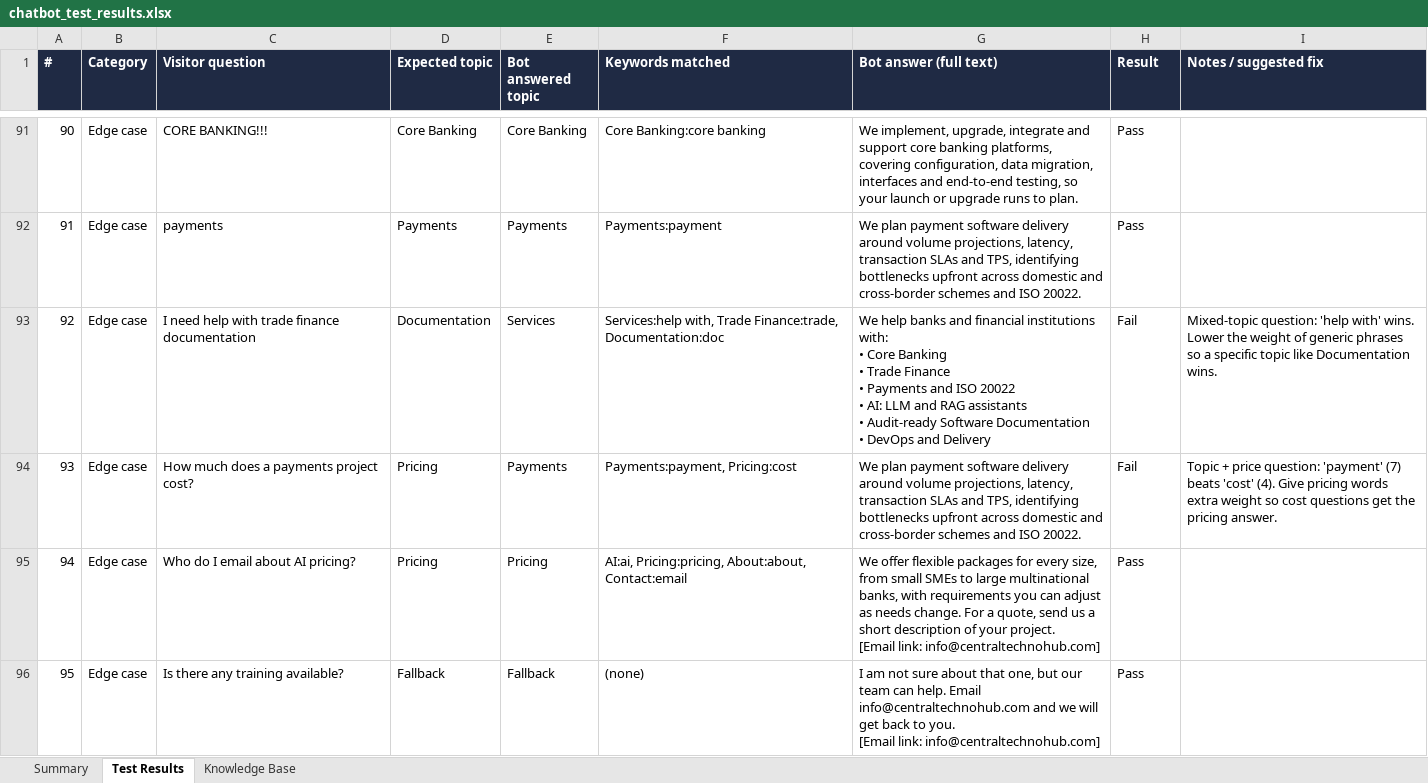
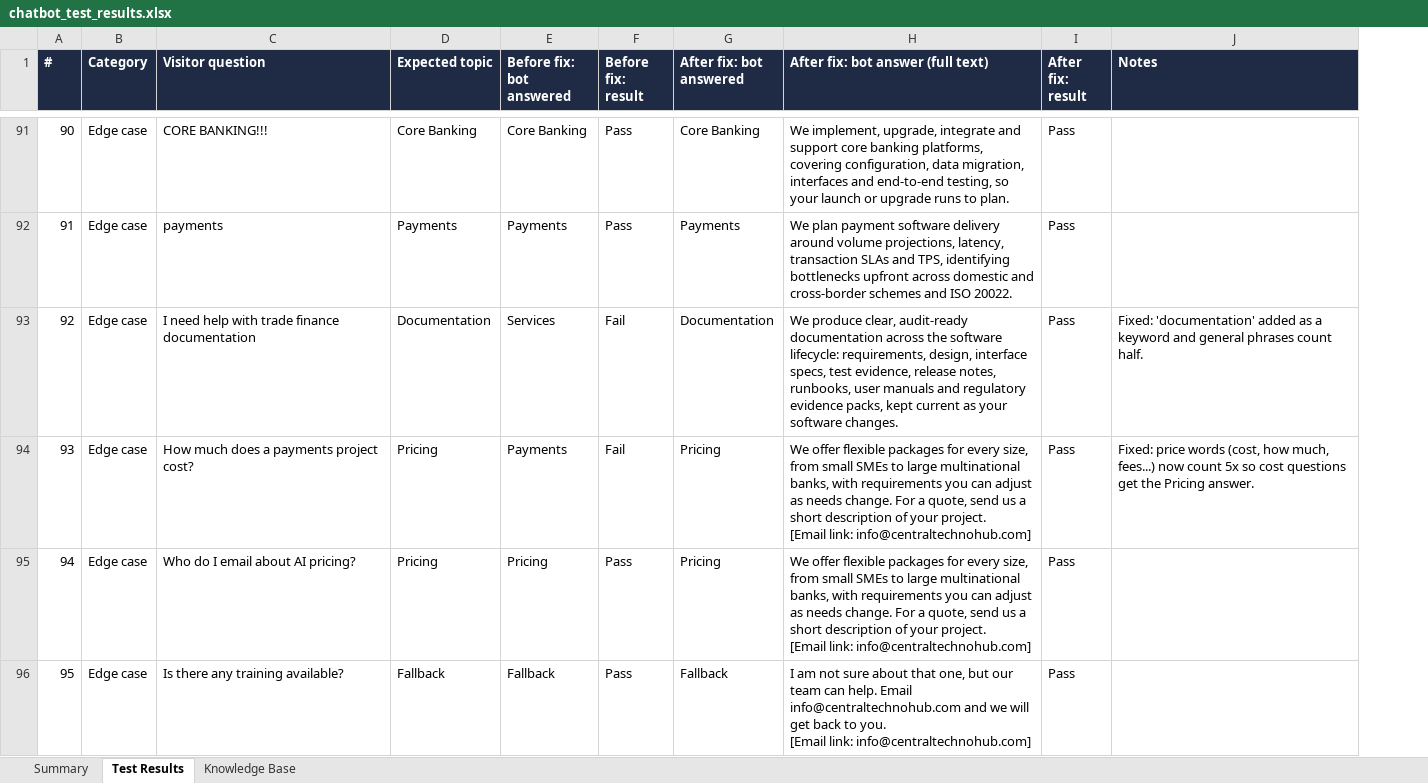
Before and after one commit to tarty1git/tarty1gitcth2, an Excel workbook: chatbot_test_results.xlsx, sheet Test Results, drawn as a sheet; only a part is shown, gaps mark what is left out; values as stored, in another font and other column widths than the file's, no borders; conditional formats not drawn; removed rows and columns are numbered as before the commit, all else as after; ↵ is a line break in a cell; the diff covers the shown part only; the diff names each change by its address in the sheet, - before the commit and + after, or states it on an @@ line.

```diff
--- a/chatbot_test_results.xlsx (sheet Test Results)
+++ b/chatbot_test_results.xlsx (sheet Test Results)
-column F (Keywords matched), rows 91-96: Core Banking:core banking | Payments:payment | Services:help with, Trade Finance:trade, Documentation:doc | Payments:payment, Pricing:cost | AI:ai, Pricing:pricing, About:about, Contact:email | (none)
+column F (Before fix: result), rows 91-96: Pass | Pass | Fail | Fail | Pass | Pass
+column G (After fix: bot answered), rows 91-96: Core Banking | Payments | Documentation | Pricing | Pricing | Fallback
-column I (Notes / suggested fix), rows 93-94: Mixed-topic question: 'help with' wins. Lower the weight of generic phrases so a specific topic like Documentation wins. | Topic + price question: 'payment' (7) beats 'cost' (4). Give pricing words extra weight so cost questions get the pricing answer.
+column J (Notes), rows 93-94: Fixed: 'documentation' added as a keyword and general phrases count half. | Fixed: price words (cost, how much, fees...) now count 5x so cost questions get the Pricing answer.
-E1: Bot answered topic
+E1: Before fix: bot answered
-H1: Bot answer (full text)
+H1: After fix: bot answer (full text)
-I1: Result
+I1: After fix: result
-H93: We help banks and financial institutions with: ↵ • Core Banking ↵ • Trade Finance ↵ • Payments and ISO 20022 ↵ • AI: LLM and RAG assistants ↵ • Audit-ready Software Documentation ↵ • DevOps and Delivery
+H93: We produce clear, audit-ready documentation across the software lifecycle: requirements, design, interface specs, test evidence, release notes, runbooks, user manuals and regulatory evidence packs, kept current as your software changes.
-I93:I94 (After fix: result): Fail
+I93:I94 (After fix: result): Pass
-H94: We plan payment software delivery around volume projections, latency, transaction SLAs and TPS, identifying bottlenecks upfront across domestic and cross-border schemes and ISO 20022.
+H94: We offer flexible packages for every size, from small SMEs to large multinational banks, with requirements you can adjust as needs change. For a quote, send us a short description of your project. ↵ [Email link: info@centraltechnohub.com]
```
Also changed, not shown: 5 added rows and 6 edited cells elsewhere in this sheet, sheet Summary, sheet Knowledge Base, formulas that keep their value.
